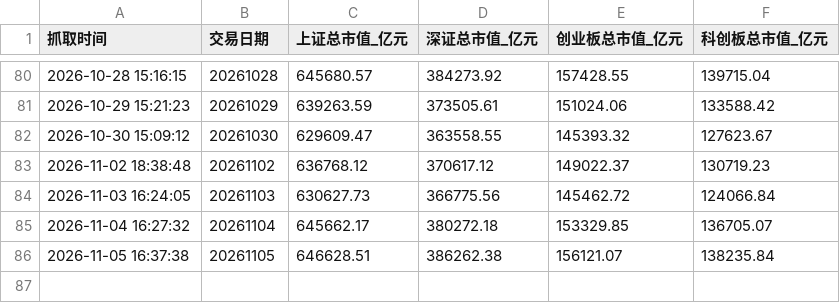
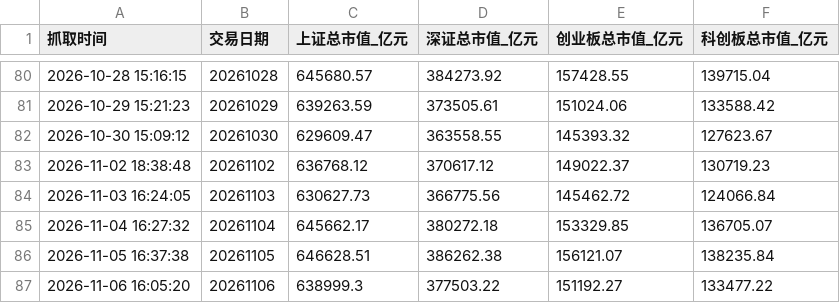
Before and after one commit to xiangjingjie94-commits/AStockMonitor, a CSV file: A股总市值每日记录.csv, drawn as a sheet; only a part is shown, gaps mark what is left out.

```diff
--- a/A股总市值每日记录.csv
+++ b/A股总市值每日记录.csv
@@ -86 +86,2 @@
 2026-11-05 16:37:38,20261105,646628.51,386262.38,156121.07,138235.84
+2026-11-06 16:05:20,20261106,638999.3,377503.22,151192.27,133477.22
```
